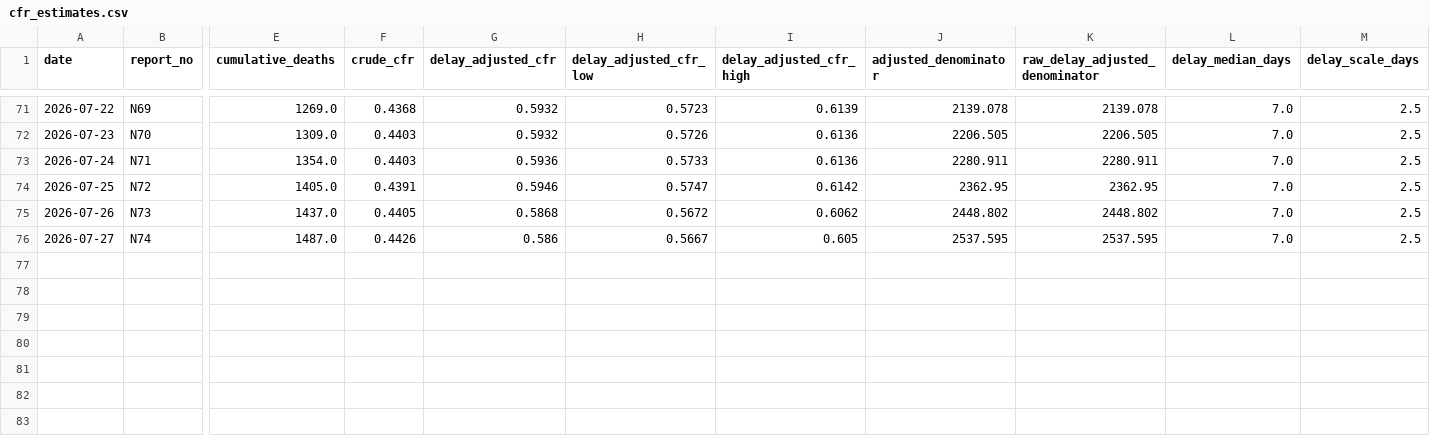
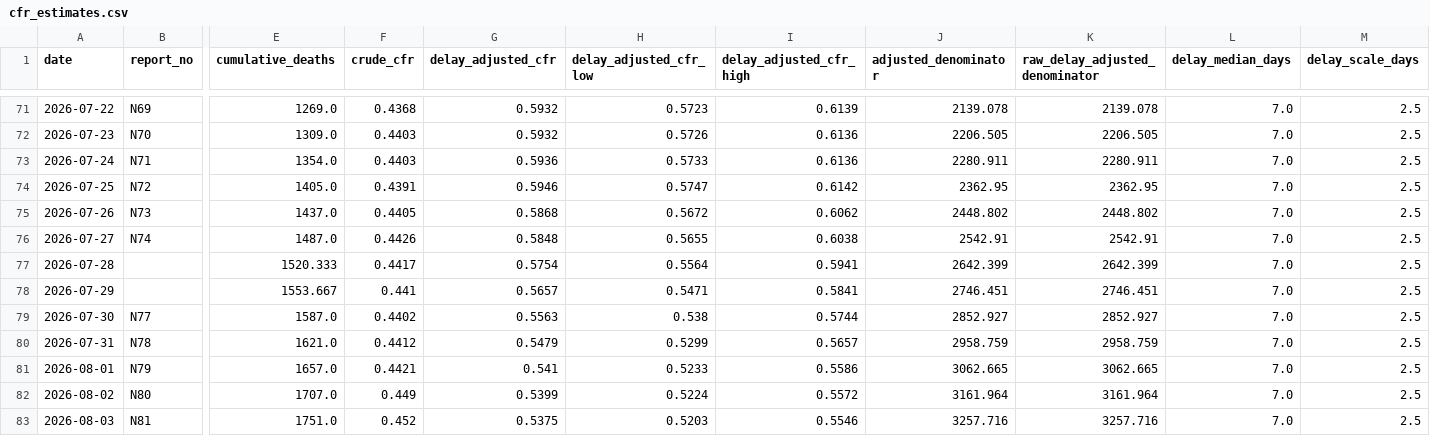
Before and after one commit to mosuzuki/drc_mobility, a CSV file: data/cfr_estimates.csv, drawn as a sheet; only a part is shown, gaps mark what is left out; rows hold the shown columns only; the diff names each change by its address in the sheet, - before the commit and + after, or states it on an @@ line.

```diff
--- a/data/cfr_estimates.csv
+++ b/data/cfr_estimates.csv
-G76 (delay_adjusted_cfr): 0.586
+G76 (delay_adjusted_cfr): 0.5848
-H76 (delay_adjusted_cfr_low): 0.5667
+H76 (delay_adjusted_cfr_low): 0.5655
-I76 (delay_adjusted_cfr_high): 0.605
+I76 (delay_adjusted_cfr_high): 0.6038
-J76 (adjusted_denominator): 2537.595
+J76 (adjusted_denominator): 2542.91
-K76 (raw_delay_adjusted_denominator): 2537.595
+K76 (raw_delay_adjusted_denominator): 2542.91
+row 77: 2026-07-28 |  | 1520.333 | 0.4417 | 0.5754 | 0.5564 | 0.5941 | 2642.399 | 2642.399 | 7.0 | 2.5
+row 78: 2026-07-29 |  | 1553.667 | 0.441 | 0.5657 | 0.5471 | 0.5841 | 2746.451 | 2746.451 | 7.0 | 2.5
+row 79: 2026-07-30 | N77 | 1587.0 | 0.4402 | 0.5563 | 0.538 | 0.5744 | 2852.927 | 2852.927 | 7.0 | 2.5
+row 80: 2026-07-31 | N78 | 1621.0 | 0.4412 | 0.5479 | 0.5299 | 0.5657 | 2958.759 | 2958.759 | 7.0 | 2.5
+row 81: 2026-08-01 | N79 | 1657.0 | 0.4421 | 0.541 | 0.5233 | 0.5586 | 3062.665 | 3062.665 | 7.0 | 2.5
+row 82: 2026-08-02 | N80 | 1707.0 | 0.449 | 0.5399 | 0.5224 | 0.5572 | 3161.964 | 3161.964 | 7.0 | 2.5
+row 83: 2026-08-03 | N81 | 1751.0 | 0.452 | 0.5375 | 0.5203 | 0.5546 | 3257.716 | 3257.716 | 7.0 | 2.5
```
Also changed, not shown: data/cases_unventilated.csv, data/health_zone_activity_status.csv, 15 other files.
